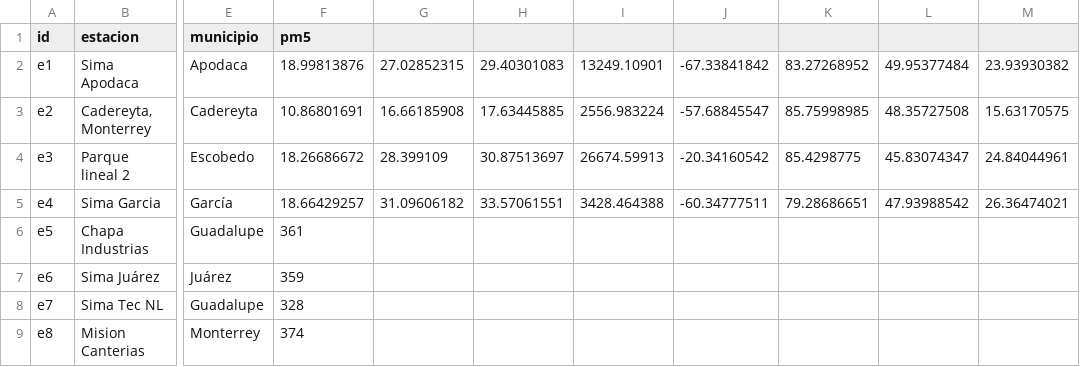
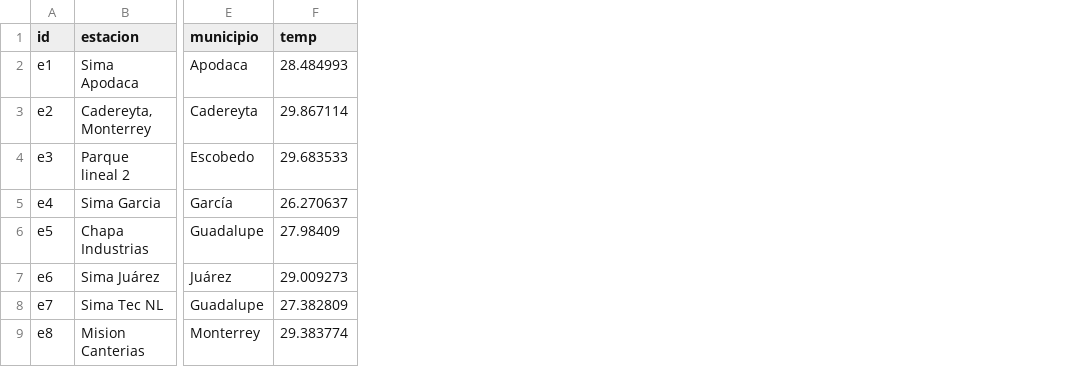
Before and after one commit to GeoSTATS-Monterrey/water_map, a CSV file: assets/purple_air/estaciones.csv, drawn as a sheet; only a part is shown, gaps mark what is left out; removed rows and columns are numbered as before the commit, all else as after; the diff names each change by its address in the sheet, - before the commit and + after, or states it on an @@ line.

```diff
--- a/assets/purple_air/estaciones.csv
+++ b/assets/purple_air/estaciones.csv
-column F (pm5), rows 2-9: 18.99813876 | 10.86801691 | 18.26686672 | 18.66429257 | 361 | 359 | 328 | 374
-column G, rows 2-5: 27.02852315 | 16.66185908 | 28.399109 | 31.09606182
-column H, rows 2-5: 29.40301083 | 17.63445885 | 30.87513697 | 33.57061551
-column I, rows 2-5: 13249.10901 | 2556.983224 | 26674.59913 | 3428.464388
-column J, rows 2-5: -67.33841842 | -57.68845547 | -20.34160542 | -60.34777511
-column K, rows 2-5: 83.27268952 | 85.75998985 | 85.4298775 | 79.28686651
-column L, rows 2-5: 49.95377484 | 48.35727508 | 45.83074347 | 47.93988542
-column M, rows 2-5: 23.93930382 | 15.63170575 | 24.84044961 | 26.36474021
+column F (temp), rows 2-9: 28.484993 | 29.867114 | 29.683533 | 26.270637 | 27.98409 | 29.009273 | 27.382809 | 29.383774
```
Also changed, not shown: 2 other files.
